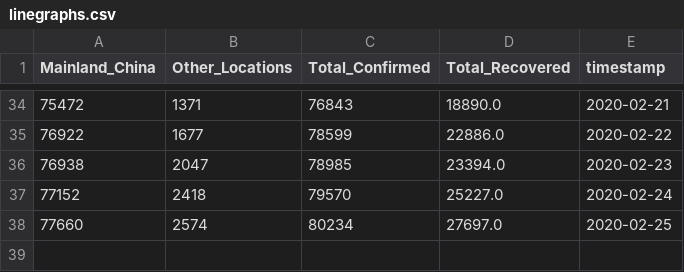
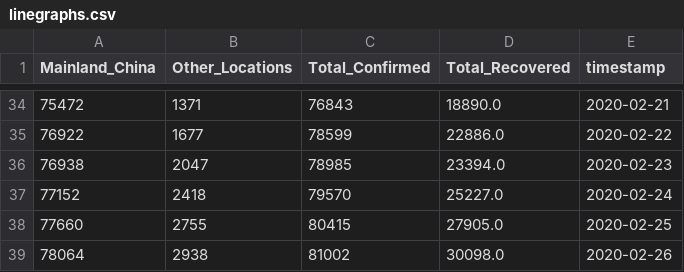
Before and after one commit to labsletemps/coronavirus-world-map-evolution, a CSV file: data/linegraphs.csv, drawn as a sheet; only a part is shown, gaps mark what is left out.

```diff
--- a/data/linegraphs.csv
+++ b/data/linegraphs.csv
@@ -37,2 +37,3 @@ Mainland_China,Other_Locations,Total_Confirmed,Total_Recovered,timestamp
 77152,2418,79570,25227.0,2020-02-24
-77660,2574,80234,27697.0,2020-02-25
+77660,2755,80415,27905.0,2020-02-25
+78064,2938,81002,30098.0,2020-02-26
```
Also changed, not shown: 2 other files.
